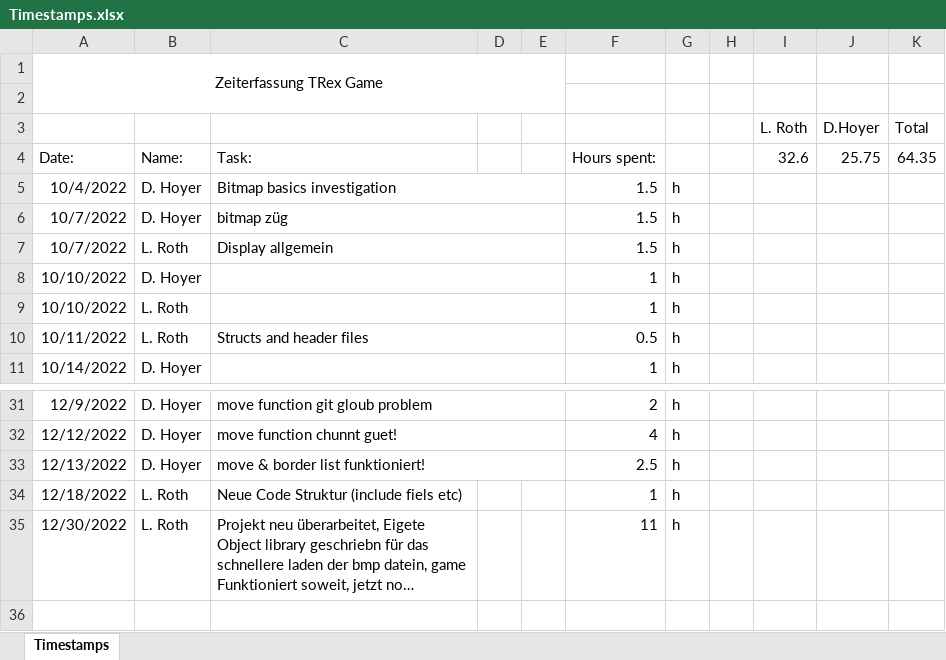
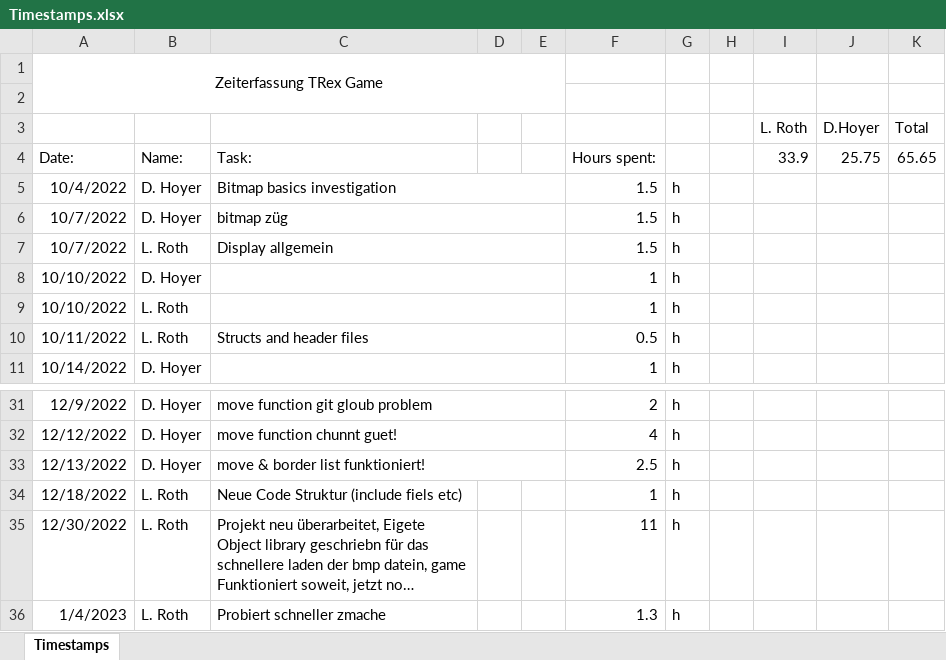
Before and after one commit to DavidHoyer/TRex, an Excel workbook: Timestamps.xlsx, sheet Timestamps, drawn as a sheet; only a part is shown, gaps mark what is left out; long unchanged cells end in …; values as stored, in another font and other column widths than the file's, no borders; the diff names each change by its address in the sheet, - before the commit and + after, or states it on an @@ line.

Commit message:
probiert schneller zmache

```diff
--- a/Timestamps.xlsx (sheet Timestamps)
+++ b/Timestamps.xlsx (sheet Timestamps)
-I4 (L. Roth): 32.6
+I4 (L. Roth): 33.9
-K4 (Total): 64.35
+K4 (Total): 65.65
+row 36: 1/4/2023 | L. Roth | Probiert schneller zmache |  |  | 1.3 | h
```
Also changed, not shown: 6 other files.
